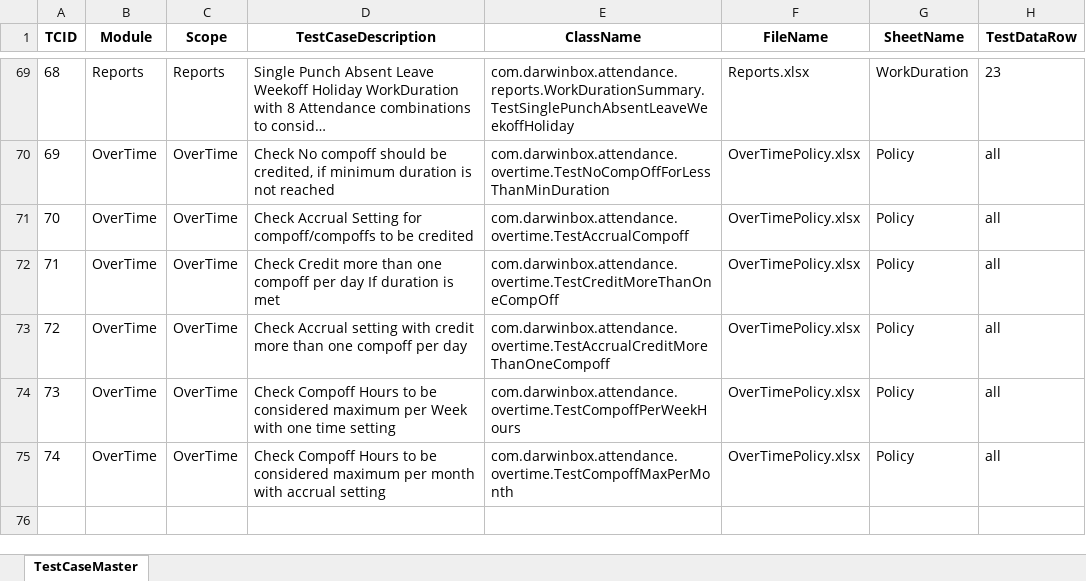
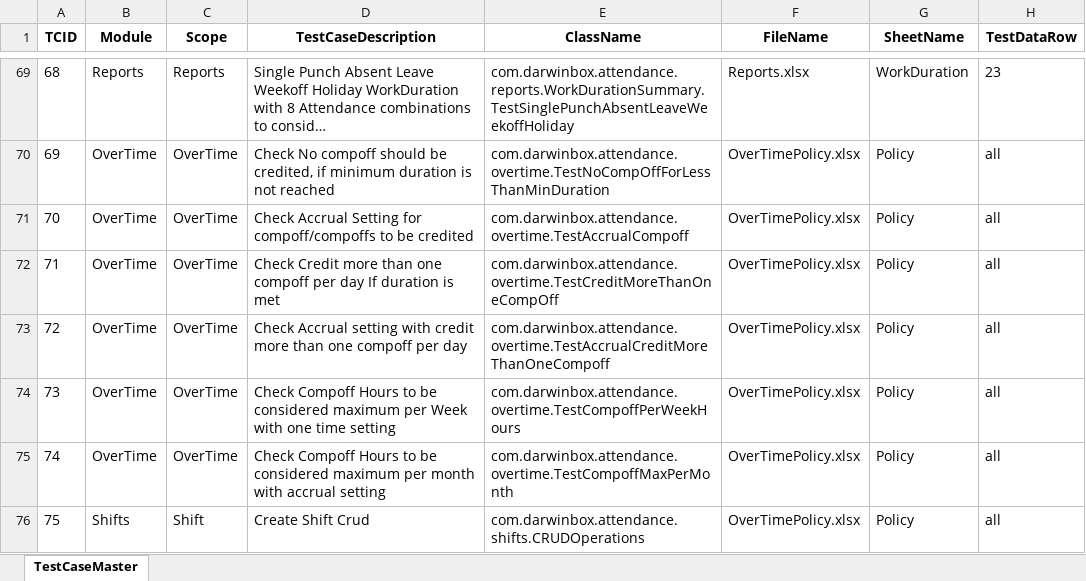
Before and after one commit to sandeepdoddi14/yetendra, an Excel workbook: attendance/src/main/resources/Sanity.xlsx, sheet TestCaseMaster, drawn as a sheet; only a part is shown, gaps mark what is left out; long unchanged cells end in …; values as stored, in another font and other column widths than the file's, no borders; the diff names each change by its address in the sheet, - before the commit and + after, or states it on an @@ line.

```diff
--- a/attendance/src/main/resources/Sanity.xlsx (sheet TestCaseMaster)
+++ b/attendance/src/main/resources/Sanity.xlsx (sheet TestCaseMaster)
+row 76: 75 | Shifts | Shift | Create Shift Crud | com.darwinbox.attendance.shifts.CRUDOperations | OverTimePolicy.xlsx | Policy | all
```
Also changed, not shown: 25 other files.
